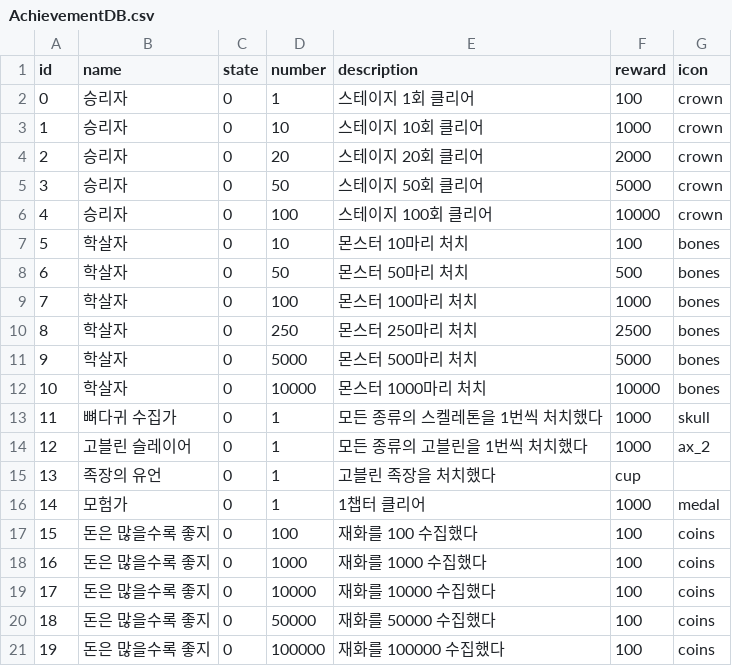
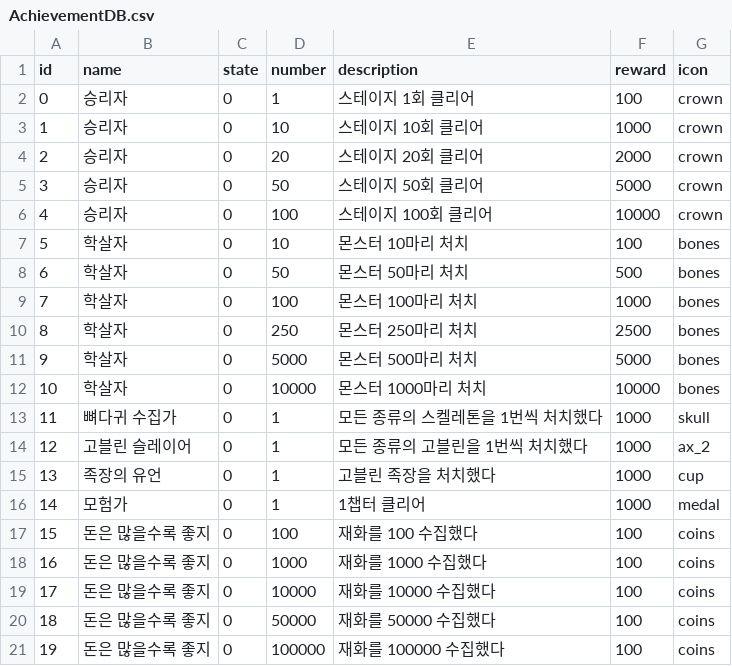
Before and after one commit to Peepbo/Unity3D-RPG-project, a CSV file: Unity3D RPG/Assets/Resources/AchievementDB.csv, drawn as a sheet.

Commit message:
UiScene lock Achievement Pn

```diff
--- a/Unity3D RPG/Assets/Resources/AchievementDB.csv
+++ b/Unity3D RPG/Assets/Resources/AchievementDB.csv
@@ -14,3 +14,3 @@
 12,고블린 슬레이어,0,1,모든 종류의 고블린을 1번씩 처치했다,1000,ax_2
-13,족장의 유언,0,1,고블린 족장을 처치했다,cup
+13,족장의 유언,0,1,고블린 족장을 처치했다,1000,cup
 14,모험가,0,1,1챕터 클리어,1000,medal
```
Also changed, not shown: 17 other files.
